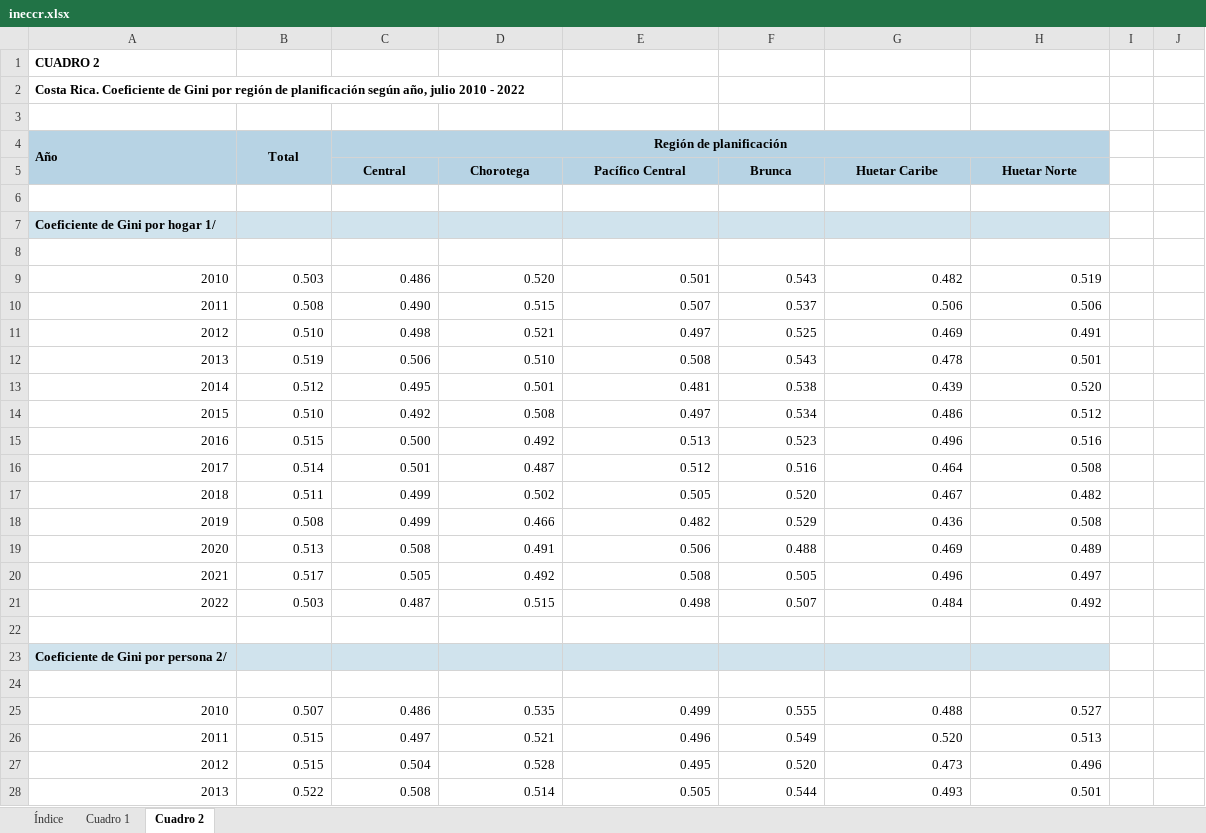
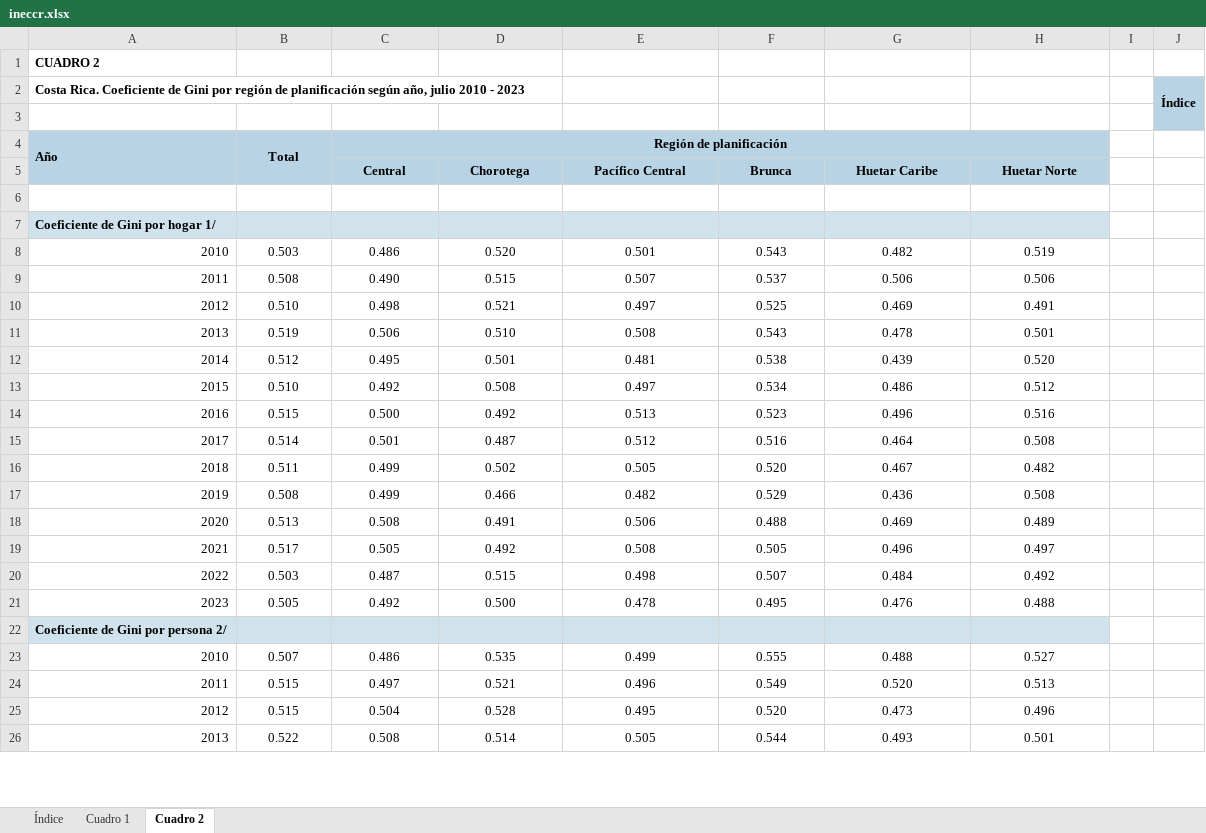
Before and after one commit to fsolt/swiid, an Excel workbook: data-raw/ineccr.xlsx, sheet Cuadro 2, drawn as a sheet; only a part is shown; values as stored, in another font and other column widths than the file's, no borders; conditional formats not drawn; removed rows and columns are numbered as before the commit, all else as after; the diff covers the shown part only; the diff names each change by its address in the sheet, - before the commit and + after, or states it on an @@ line.

Commit message:
update ineccr

```diff
--- a/data-raw/ineccr.xlsx (sheet Cuadro 2)
+++ b/data-raw/ineccr.xlsx (sheet Cuadro 2)
@@ column A renumbered between rows 2 and 39 @@
-J2: (empty)
+J2: Índice
-J2:J3 fill: none
+J2:J3 fill: #B7D3E4
+J2:J3 merged
-row 6: (empty)
-A6:H6 fill: #D0E3ED
+A6:H6 fill: none
-A7:H7 fill: none
+A7:H7 fill: #D0E3ED
-B8:H20 alignment: right
+B8:H20 alignment: center
-row 21: (empty)
+row 21: 2023 | 0.505 | 0.492 | 0.500 | 0.478 | 0.495 | 0.476 | 0.488
-row 23: Coeficiente de Gini por persona 2/
-A22:H22 fill: none
+A22:H22 fill: #D0E3ED
-B23:H26 alignment: right
+B23:H26 alignment: center
```
Also changed, not shown: 1 added row, 1 removed row and cell formats elsewhere in this sheet, sheet Cuadro 1, sheet Índice, 1 other file.
